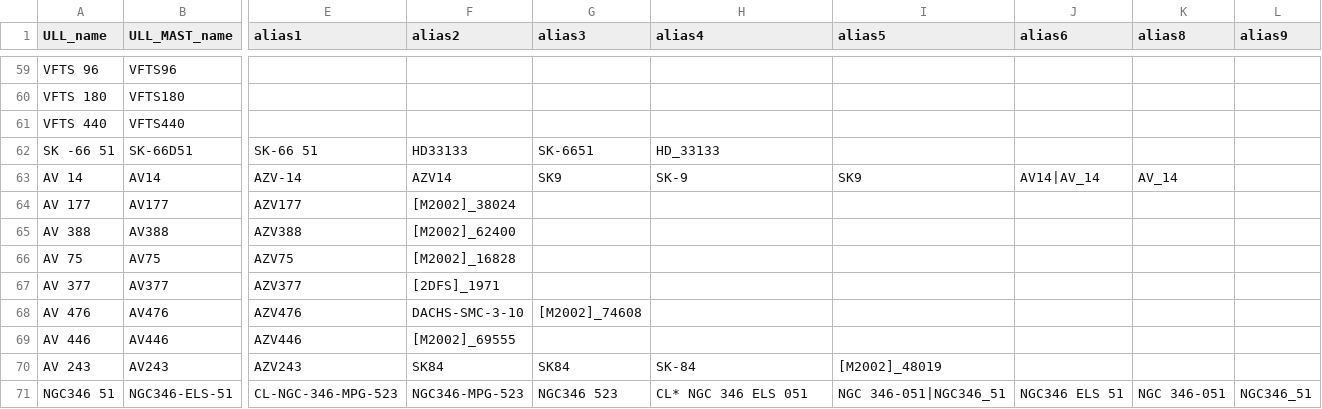
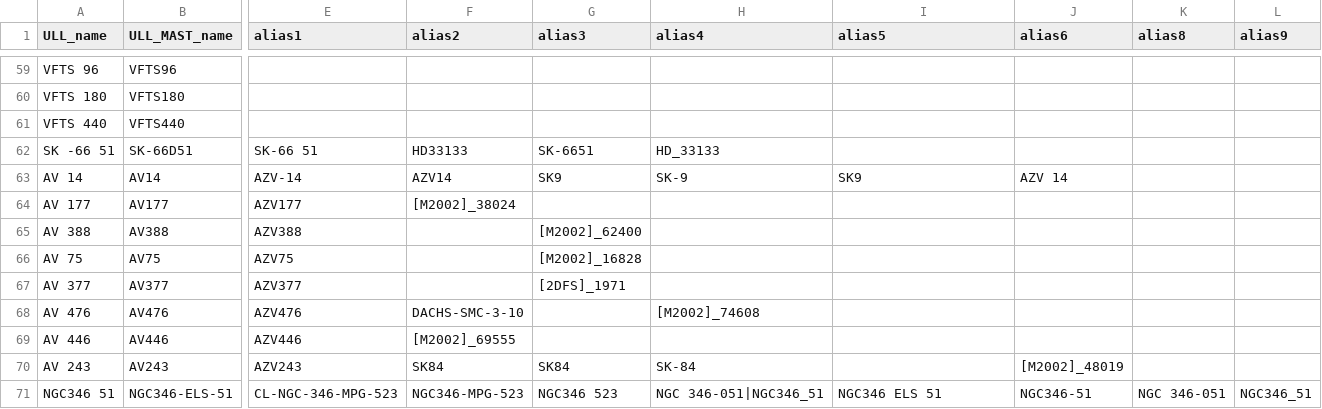
Before and after one commit to spacetelescope/ullyses-utils, a CSV file: utils/data/target_metadata/pd_all_aliases.csv, drawn as a sheet; only a part is shown, gaps mark what is left out; the diff covers the shown part only; the diff names each change by its address in the sheet, - before the commit and + after, or states it on an @@ line.

```diff
--- a/utils/data/target_metadata/pd_all_aliases.csv
+++ b/utils/data/target_metadata/pd_all_aliases.csv
-J63 (alias6): AV14|AV_14
+J63 (alias6): AZV 14
-K63 (alias8): AV_14
+K63 (alias8): (empty)
-F65 (alias2): [M2002]_62400
+F65 (alias2): (empty)
-G65 (alias3): (empty)
+G65 (alias3): [M2002]_62400
-F66 (alias2): [M2002]_16828
+F66 (alias2): (empty)
-G66 (alias3): (empty)
+G66 (alias3): [M2002]_16828
-F67 (alias2): [2DFS]_1971
+F67 (alias2): (empty)
-G67 (alias3): (empty)
+G67 (alias3): [2DFS]_1971
-G68 (alias3): [M2002]_74608
+G68 (alias3): (empty)
-H68 (alias4): (empty)
+H68 (alias4): [M2002]_74608
-I70 (alias5): [M2002]_48019
+I70 (alias5): (empty)
-J70 (alias6): (empty)
+J70 (alias6): [M2002]_48019
-H71 (alias4): CL* NGC 346 ELS 051
+H71 (alias4): NGC 346-051|NGC346_51
-I71 (alias5): NGC 346-051|NGC346_51
+I71 (alias5): NGC346 ELS 51
-J71 (alias6): NGC346 ELS 51
+J71 (alias6): NGC346-51
```
Also changed, not shown: 102 edited cells elsewhere in this file, utils/data/target_metadata/julia_alias_file.csv, 1 other file.
